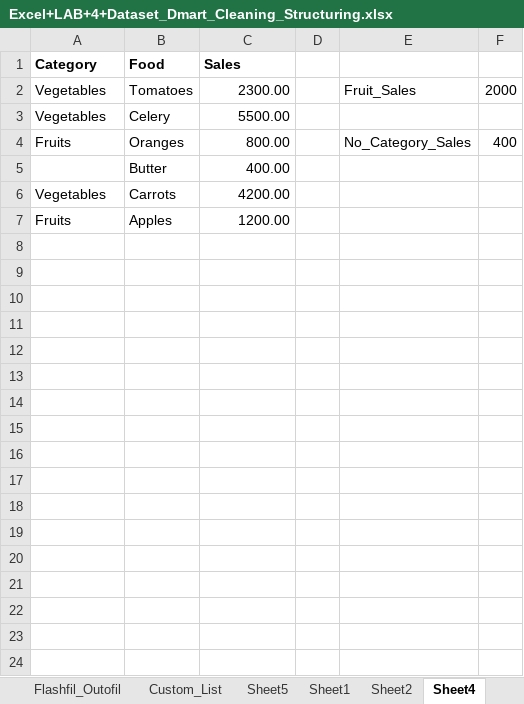
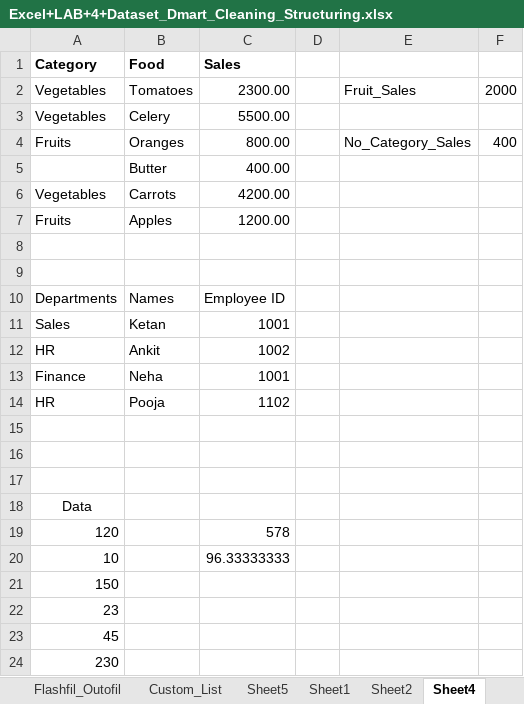
Before and after one commit to abhijeetsirsat/DMartSalesAnalysis, an Excel workbook: Excel+LAB+4+Dataset_Dmart_Cleaning_Structuring.xlsx, sheet Sheet4, drawn as a sheet; values as stored, in another font and other column widths than the file's, no borders; the diff names each change by its address in the sheet, - before the commit and + after, or states it on an @@ line.

```diff
--- a/Excel+LAB+4+Dataset_Dmart_Cleaning_Structuring.xlsx (sheet Sheet4)
+++ b/Excel+LAB+4+Dataset_Dmart_Cleaning_Structuring.xlsx (sheet Sheet4)
+row 8: (empty)
+row 9: (empty)
+row 10: Departments | Names | Employee ID
+row 11: Sales | Ketan | 1001
+row 12: HR | Ankit | 1002
+row 13: Finance | Neha | 1001
+row 14: HR | Pooja | 1102
+row 15: (empty)
+row 16: (empty)
+row 17: (empty)
+row 18: Data
+row 19: 120 |  | 578
+row 20: 10 |  | 96.33333333
+row 21: 150
+row 22: 23
+row 23: 45
+row 24: 230
```
Also changed, not shown: sheet DMart_Dataset.
